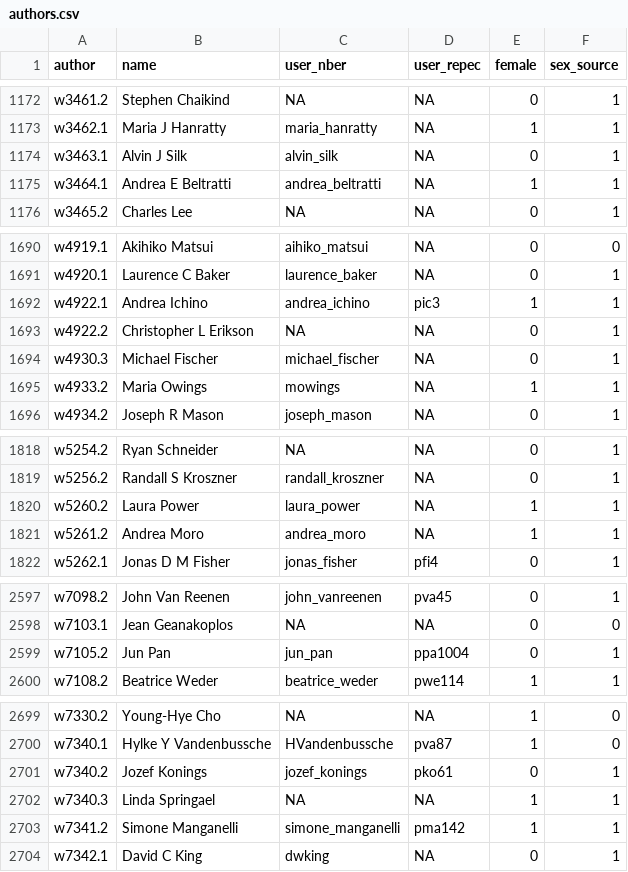
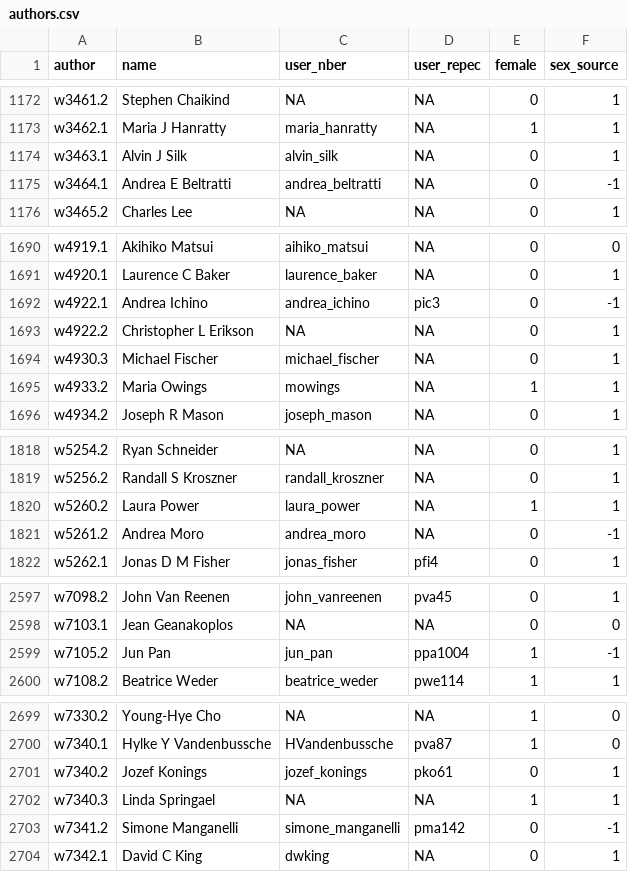
Before and after one commit to bldavies/nberwp, a CSV file: data-raw/authors.csv, drawn as a sheet; only a part is shown, gaps mark what is left out; the diff covers the shown part only.

```diff
--- a/data-raw/authors.csv
+++ b/data-raw/authors.csv
@@ -1174,3 +1174,3 @@ w3462.1,Maria J Hanratty,maria_hanratty,NA,1,1
 w3463.1,Alvin J Silk,alvin_silk,NA,0,1
-w3464.1,Andrea E Beltratti,andrea_beltratti,NA,1,1
+w3464.1,Andrea E Beltratti,andrea_beltratti,NA,0,-1
 w3465.2,Charles Lee,NA,NA,0,1
@@ -1691,3 +1691,3 @@ w4919.1,Akihiko Matsui,aihiko_matsui,NA,0,0
 w4920.1,Laurence C Baker,laurence_baker,NA,0,1
-w4922.1,Andrea Ichino,andrea_ichino,pic3,1,1
+w4922.1,Andrea Ichino,andrea_ichino,pic3,0,-1
 w4922.2,Christopher L Erikson,NA,NA,0,1
@@ -1820,3 +1820,3 @@ w5256.2,Randall S Kroszner,randall_kroszner,NA,0,1
 w5260.2,Laura Power,laura_power,NA,1,1
-w5261.2,Andrea Moro,andrea_moro,NA,1,1
+w5261.2,Andrea Moro,andrea_moro,NA,0,-1
 w5262.1,Jonas D M Fisher,jonas_fisher,pfi4,0,1
@@ -2598,3 +2598,3 @@ w7098.2,John Van Reenen,john_vanreenen,pva45,0,1
 w7103.1,Jean Geanakoplos,NA,NA,0,0
-w7105.2,Jun Pan,jun_pan,ppa1004,0,1
+w7105.2,Jun Pan,jun_pan,ppa1004,1,-1
 w7108.2,Beatrice Weder,beatrice_weder,pwe114,1,1
@@ -2702,3 +2702,3 @@ w7340.2,Jozef Konings,jozef_konings,pko61,0,1
 w7340.3,Linda Springael,NA,NA,1,1
-w7341.2,Simone Manganelli,simone_manganelli,pma142,1,1
+w7341.2,Simone Manganelli,simone_manganelli,pma142,0,-1
 w7342.1,David C King,dwking,NA,0,1
```
Also changed, not shown: 100 edited cells elsewhere in this file, data-raw/sexes/via_nber.csv, 1 other file.
